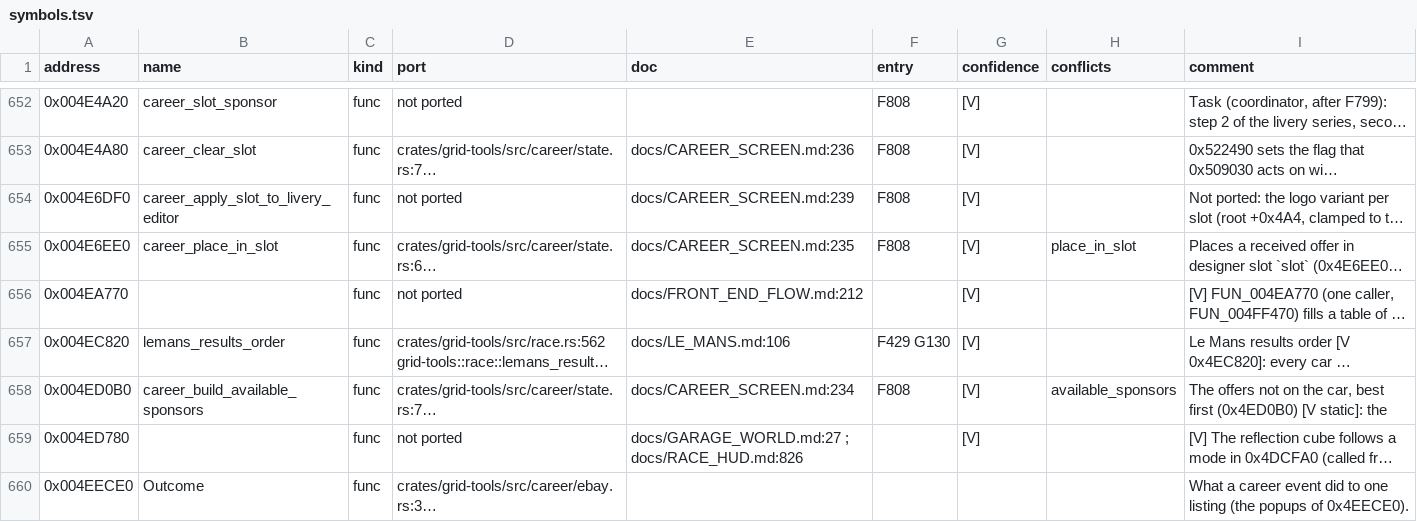
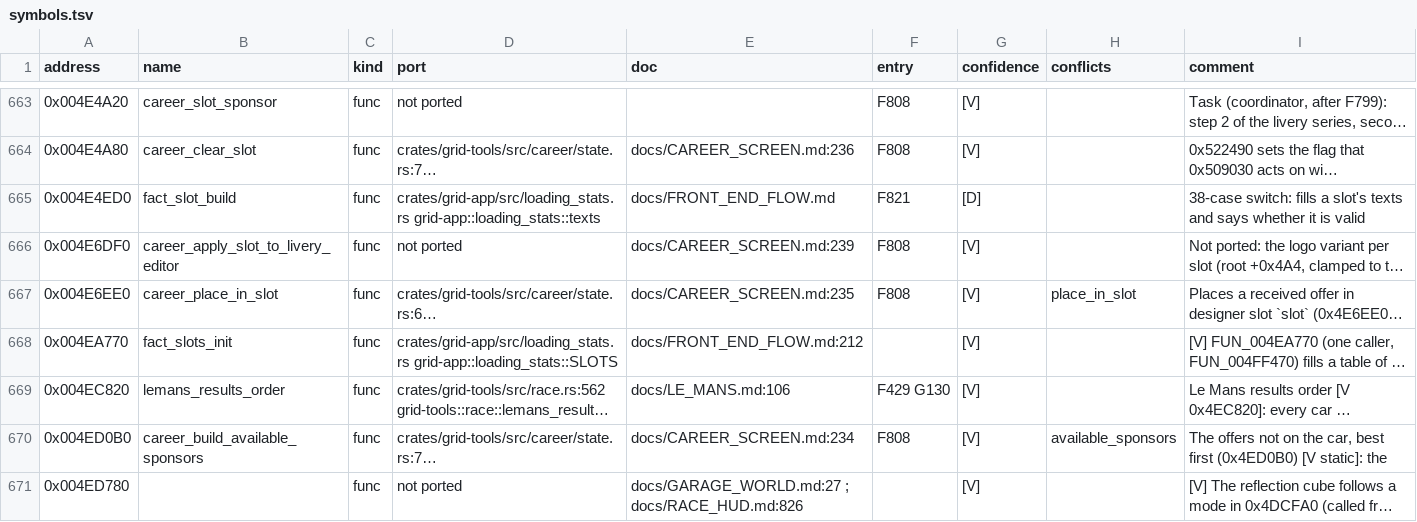
Before and after one commit to PipeKnight/drig-race-driver, a TSV file: docs/re/symbols.tsv, drawn as a sheet; only a part is shown, gaps mark what is left out; the shorter side is filled out with more unchanged rows; long unchanged cells end in …; addresses are those after the commit; the diff covers the shown part only; the diff names each change by its address in the sheet, - before the commit and + after, or states it on an @@ line.

Commit message:
F821 Loading stat panel; particle emitter evidence

```diff
--- a/docs/re/symbols.tsv
+++ b/docs/re/symbols.tsv
+row 665: 0x004E4ED0 | fact_slot_build | func | crates/grid-app/src/loading_stats.rs grid-app::loading_stats::texts | docs/FRONT_END_FLOW.md | F821 | [D] |  | 38-case switch: fills a slot's texts and says whether it is valid
-B668 (name): (empty)
+B668 (name): fact_slots_init
-D668 (port): not ported
+D668 (port): crates/grid-app/src/loading_stats.rs grid-app::loading_stats::SLOTS
```
Also changed, not shown: 20 added rows and 6 edited cells elsewhere in this file, 10 other files.
